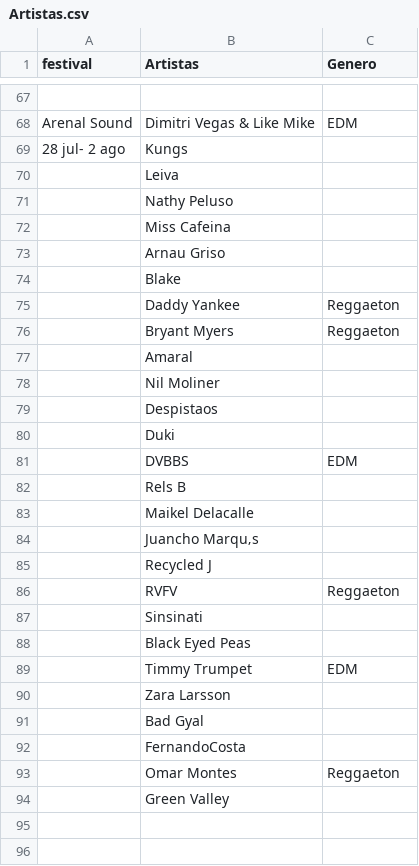
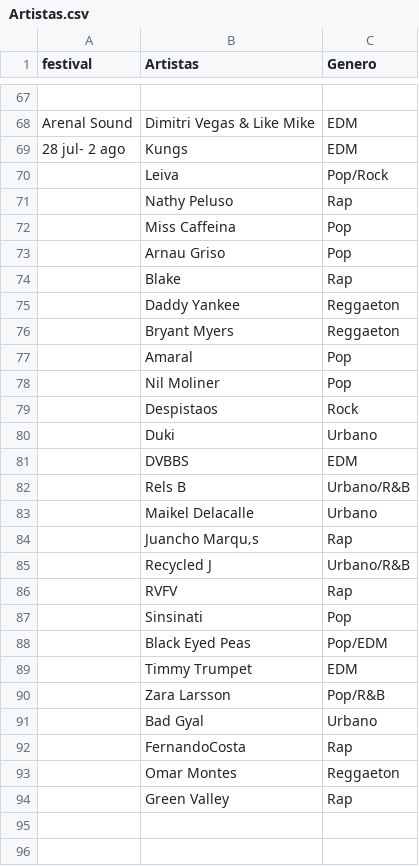
Before and after one commit to carlos-moy-gra/FestivApp, a CSV file: Artistas.csv, drawn as a sheet; only a part is shown, gaps mark what is left out; removed rows and columns are numbered as before the commit, all else as after; the diff covers the shown part only; the diff names each change by its address in the sheet, - before the commit and + after, or states it on an @@ line.

Commit message:
Update Artistas.csv
Actualizacion de los generos de los artistas

```diff
--- a/Artistas.csv
+++ b/Artistas.csv
-C69 (Genero): (empty)
+C69 (Genero): EDM
-C70 (Genero): (empty)
+C70 (Genero): Pop/Rock
-C71 (Genero): (empty)
+C71 (Genero): Rap
-row 72:  | Miss Cafeina
-row 73:  | Arnau Griso
-row 74:  | Blake
+row 72:  | Miss Caffeina | Pop
+row 73:  | Arnau Griso | Pop
+row 74:  | Blake | Rap
-C77:C78 (Genero): (empty)
+C77:C78 (Genero): Pop
-C79 (Genero): (empty)
+C79 (Genero): Rock
-C80 (Genero): (empty)
+C80 (Genero): Urbano
-C82 (Genero): (empty)
+C82 (Genero): Urbano/R&B
-C83 (Genero): (empty)
+C83 (Genero): Urbano
-C84 (Genero): (empty)
+C84 (Genero): Rap
-C85 (Genero): (empty)
+C85 (Genero): Urbano/R&B
-C86 (Genero): Reggaeton
+C86 (Genero): Rap
-C87 (Genero): (empty)
+C87 (Genero): Pop
-C88 (Genero): (empty)
+C88 (Genero): Pop/EDM
-C90 (Genero): (empty)
+C90 (Genero): Pop/R&B
-C91 (Genero): (empty)
+C91 (Genero): Urbano
-C92 (Genero): (empty)
+C92 (Genero): Rap
-C94 (Genero): (empty)
+C94 (Genero): Rap
```
Also changed, not shown: 12 edited cells elsewhere in this file.
